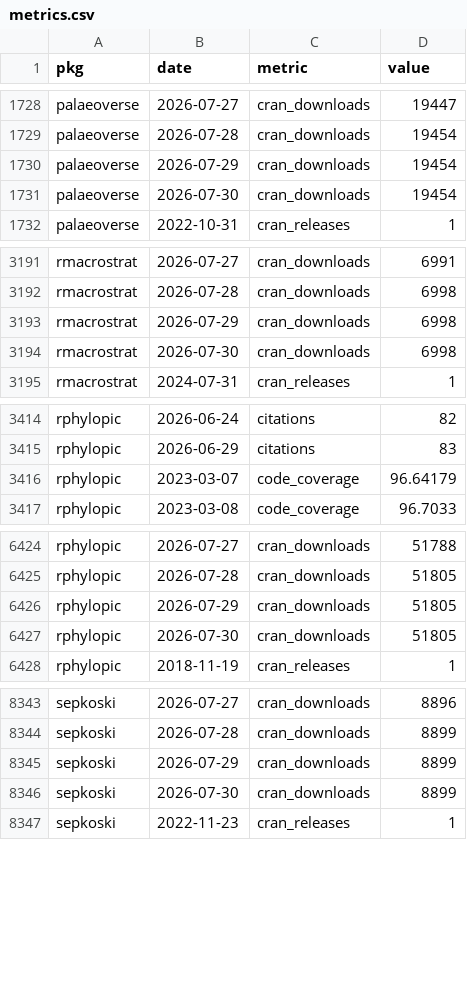
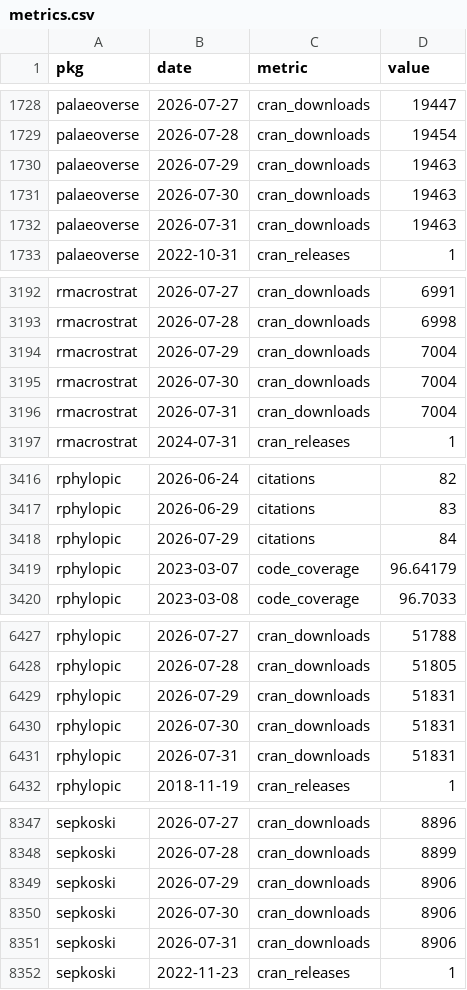
Before and after one commit to palaeoverse/palaeoverse.dashboard, a CSV file: data/metrics.csv, drawn as a sheet; only a part is shown, gaps mark what is left out.

```diff
--- a/data/metrics.csv
+++ b/data/metrics.csv
@@ -1729,4 +1729,5 @@
 "palaeoverse",2026-07-28,"cran_downloads",19454
-"palaeoverse",2026-07-29,"cran_downloads",19454
-"palaeoverse",2026-07-30,"cran_downloads",19454
+"palaeoverse",2026-07-29,"cran_downloads",19463
+"palaeoverse",2026-07-30,"cran_downloads",19463
+"palaeoverse",2026-07-31,"cran_downloads",19463
 "palaeoverse",2022-10-31,"cran_releases",1
@@ -3192,4 +3193,5 @@
 "rmacrostrat",2026-07-28,"cran_downloads",6998
-"rmacrostrat",2026-07-29,"cran_downloads",6998
-"rmacrostrat",2026-07-30,"cran_downloads",6998
+"rmacrostrat",2026-07-29,"cran_downloads",7004
+"rmacrostrat",2026-07-30,"cran_downloads",7004
+"rmacrostrat",2026-07-31,"cran_downloads",7004
 "rmacrostrat",2024-07-31,"cran_releases",1
@@ -3415,2 +3417,3 @@
 "rphylopic",2026-06-29,"citations",83
+"rphylopic",2026-07-29,"citations",84
 "rphylopic",2023-03-07,"code_coverage",96.64179
@@ -6425,4 +6428,5 @@
 "rphylopic",2026-07-28,"cran_downloads",51805
-"rphylopic",2026-07-29,"cran_downloads",51805
-"rphylopic",2026-07-30,"cran_downloads",51805
+"rphylopic",2026-07-29,"cran_downloads",51831
+"rphylopic",2026-07-30,"cran_downloads",51831
+"rphylopic",2026-07-31,"cran_downloads",51831
 "rphylopic",2018-11-19,"cran_releases",1
@@ -8344,4 +8348,5 @@
 "sepkoski",2026-07-28,"cran_downloads",8899
-"sepkoski",2026-07-29,"cran_downloads",8899
-"sepkoski",2026-07-30,"cran_downloads",8899
+"sepkoski",2026-07-29,"cran_downloads",8906
+"sepkoski",2026-07-30,"cran_downloads",8906
+"sepkoski",2026-07-31,"cran_downloads",8906
 "sepkoski",2022-11-23,"cran_releases",1
```
Also changed, not shown: 3 other files.
